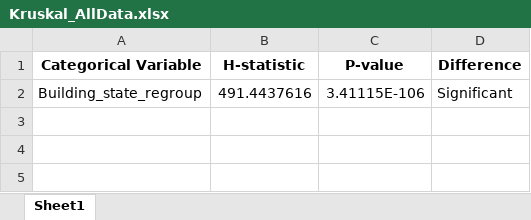
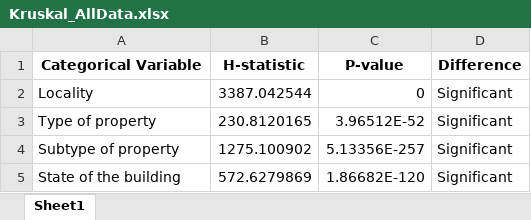
Before and after one commit to kvnpotter/ImmoData-EDA, an Excel workbook: Results-Graphs/Kruskal_AllData.xlsx, sheet Sheet1, drawn as a sheet; values as stored, in another font and other column widths than the file's, no borders; removed rows and columns are numbered as before the commit, all else as after; the diff names each change by its address in the sheet, - before the commit and + after, or states it on an @@ line.

```diff
--- a/Results-Graphs/Kruskal_AllData.xlsx (sheet Sheet1)
+++ b/Results-Graphs/Kruskal_AllData.xlsx (sheet Sheet1)
-row 2: Building_state_regroup | 491.4437616 | 3.41115E-106 | Significant
+row 2: Locality | 3387.042544 | 0 | Significant
+row 3: Type of property | 230.8120165 | 3.96512E-52 | Significant
+row 4: Subtype of property | 1275.100902 | 5.13356E-257 | Significant
+row 5: State of the building | 572.6279869 | 1.86682E-120 | Significant
```
Also changed, not shown: Results-Graphs/MWU_AllData.xlsx, Results-Graphs/PCA_totalData_AllPred_ExplainedVariance.xlsx, 5 other files.
